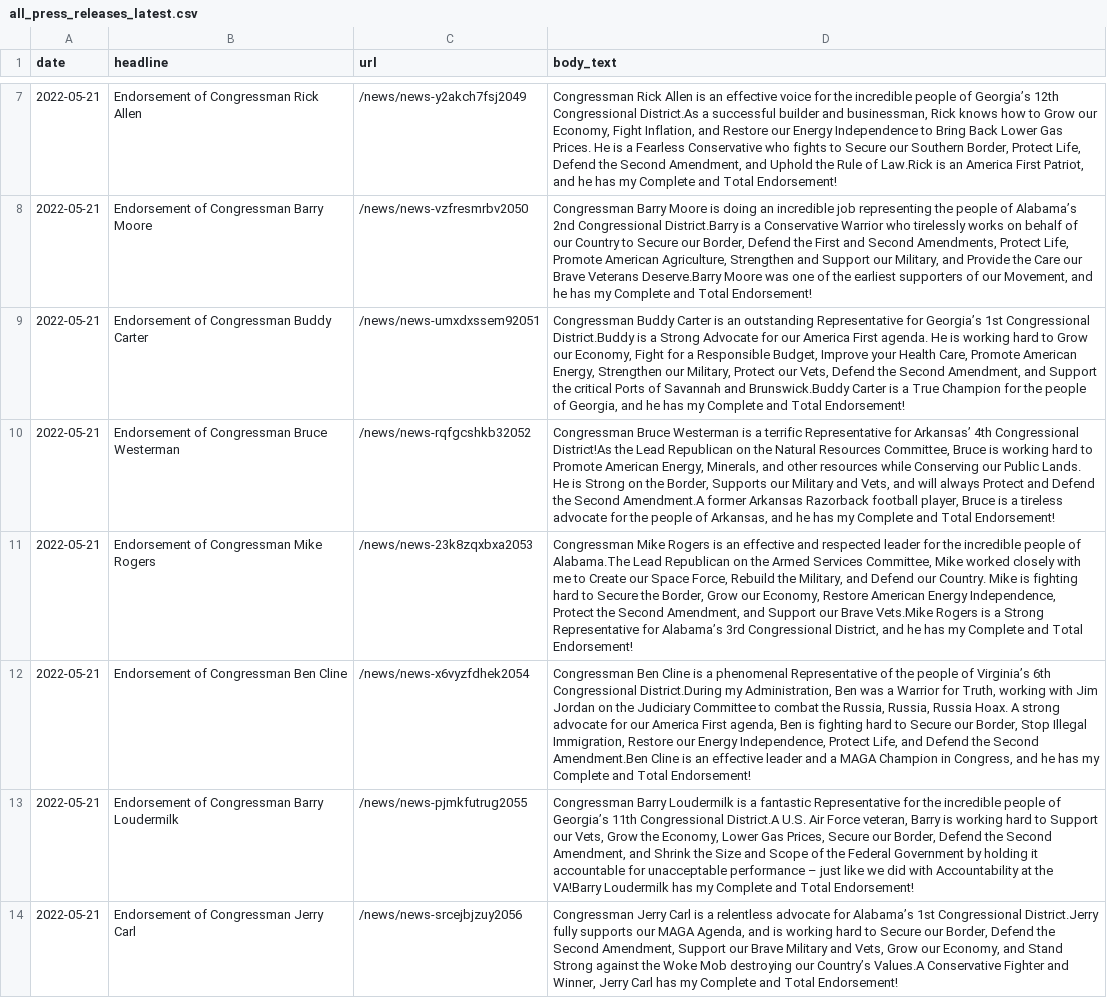
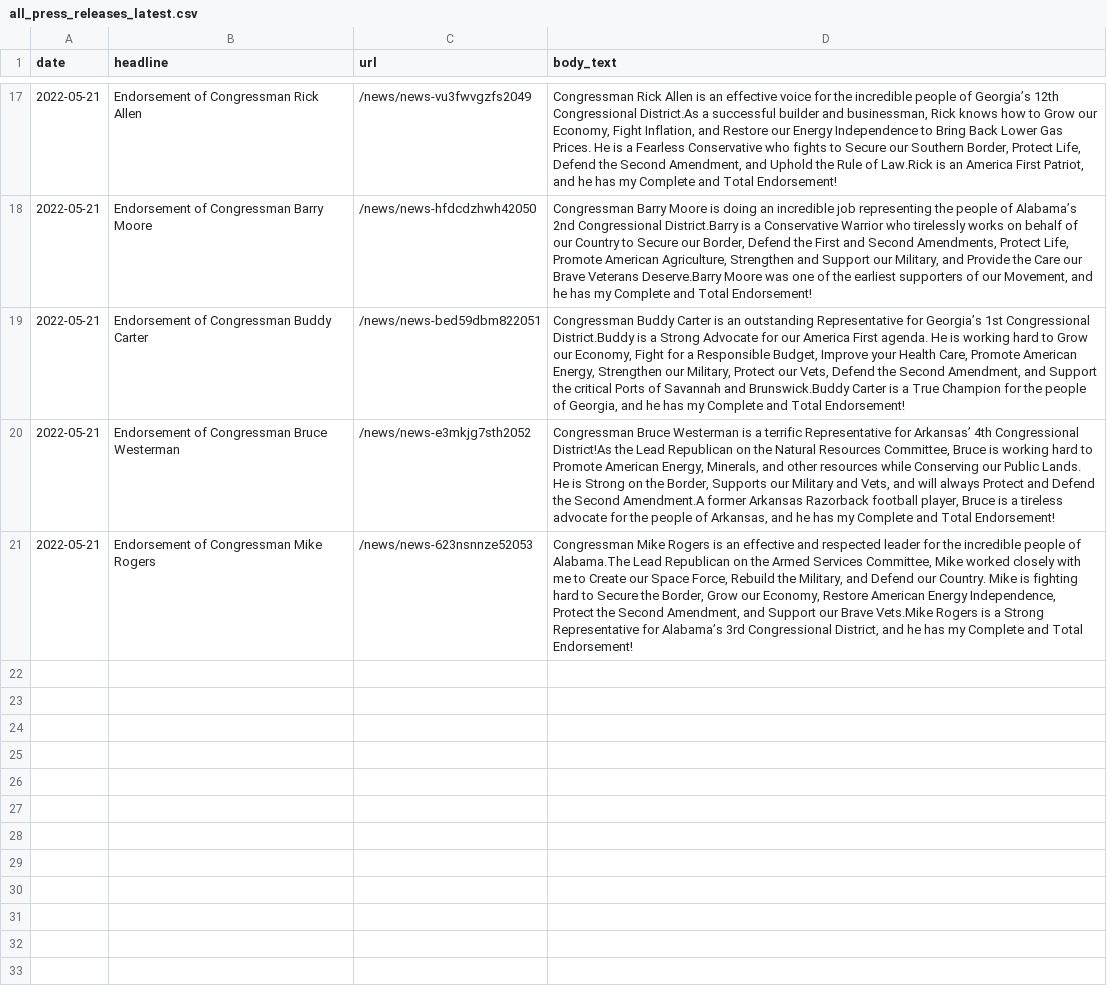
Before and after one commit to gridviz/trump-releases, a CSV file: data/processed/all_press_releases_latest.csv, drawn as a sheet; only a part is shown, gaps mark what is left out; removed rows and columns are numbered as before the commit, all else as after; the diff covers the shown part only; the diff names each change by its address in the sheet, - before the commit and + after, or states it on an @@ line.

```diff
--- a/data/processed/all_press_releases_latest.csv
+++ b/data/processed/all_press_releases_latest.csv
-C17 (url): /news/news-y2akch7fsj2049
+C17 (url): /news/news-vu3fwvgzfs2049
-C18 (url): /news/news-vzfresmrbv2050
+C18 (url): /news/news-hfdcdzhwh42050
-C19 (url): /news/news-umxdxssem92051
+C19 (url): /news/news-bed59dbm822051
-C20 (url): /news/news-rqfgcshkb32052
+C20 (url): /news/news-e3mkjg7sth2052
-C21 (url): /news/news-23k8zqxbxa2053
+C21 (url): /news/news-623nsnnze52053
-row 12: 2022-05-21 | Endorsement of Congressman Ben Cline | /news/news-x6vyzfdhek2054 | Congressman Ben Cline is a phenomenal Representative of the people of Virginia’s 6th Congressional District.During my Administration, Ben was a Warrior for Truth, working with Jim Jordan on the Judiciary Committee to combat the Russia, Russia, Russia Hoax. A strong advocate for our America First agenda, Ben is fighting hard to Secure our Border, Stop Illegal Immigration, Restore our Energy Independence, Protect Life, and Defend the Second Amendment.Ben Cline is an effective leader and a MAGA Champion in Congress, and he has my Complete and Total Endorsement!
-row 13: 2022-05-21 | Endorsement of Congressman Barry Loudermilk | /news/news-pjmkfutrug2055 | Congressman Barry Loudermilk is a fantastic Representative for the incredible people of Georgia’s 11th Congressional District.A U.S. Air Force veteran, Barry is working hard to Support our Vets, Grow the Economy, Lower Gas Prices, Secure our Border, Defend the Second Amendment, and Shrink the Size and Scope of the Federal Government by holding it accountable for unacceptable performance – just like we did with Accountability at the VA!Barry Loudermilk has my Complete and Total Endorsement!
-row 14: 2022-05-21 | Endorsement of Congressman Jerry Carl | /news/news-srcejbjzuy2056 | Congressman Jerry Carl is a relentless advocate for Alabama’s 1st Congressional District.Jerry fully supports our MAGA Agenda, and is working hard to Secure our Border, Defend the Second Amendment, Support our Brave Military and Vets, Grow our Economy, and Stand Strong against the Woke Mob destroying our Country’s Values.A Conservative Fighter and Winner, Jerry Carl has my Complete and Total Endorsement!
```
Also changed, not shown: 10 added rows, 7 removed rows and 5 edited cells elsewhere in this file, data/all_endorsements_urls.csv, data/processed/all_press_releases_archive.csv.
